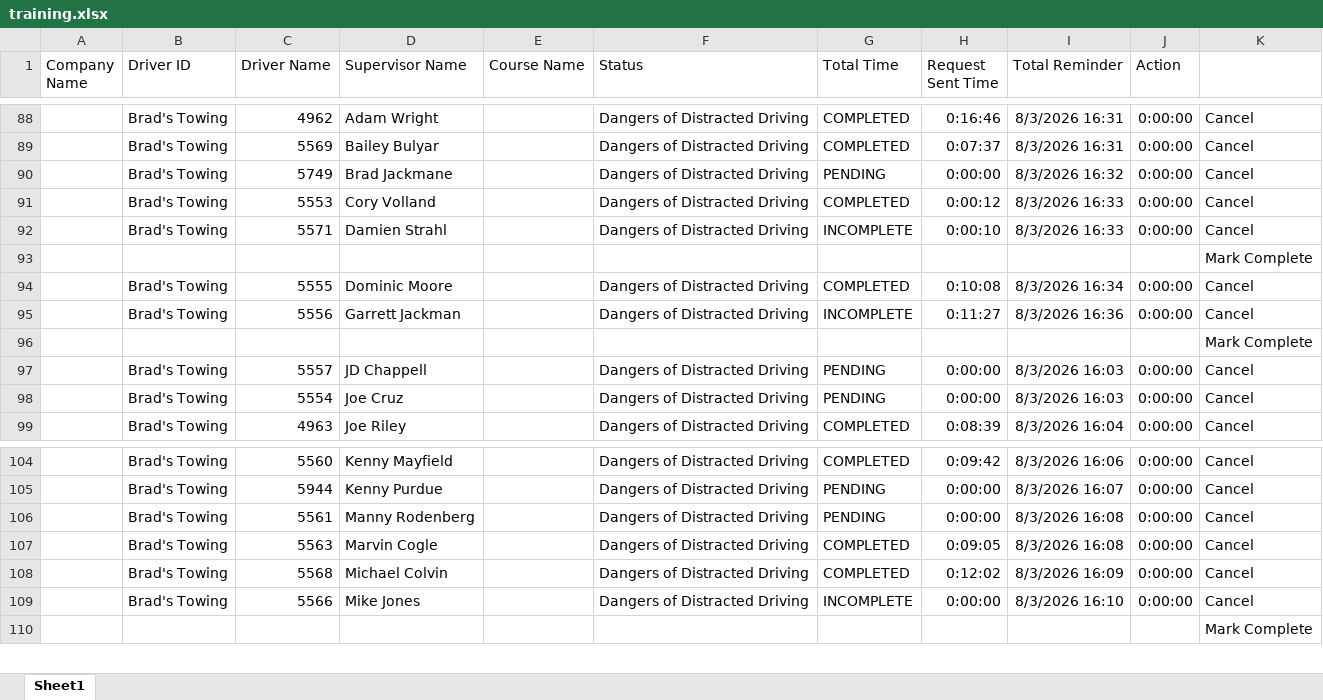
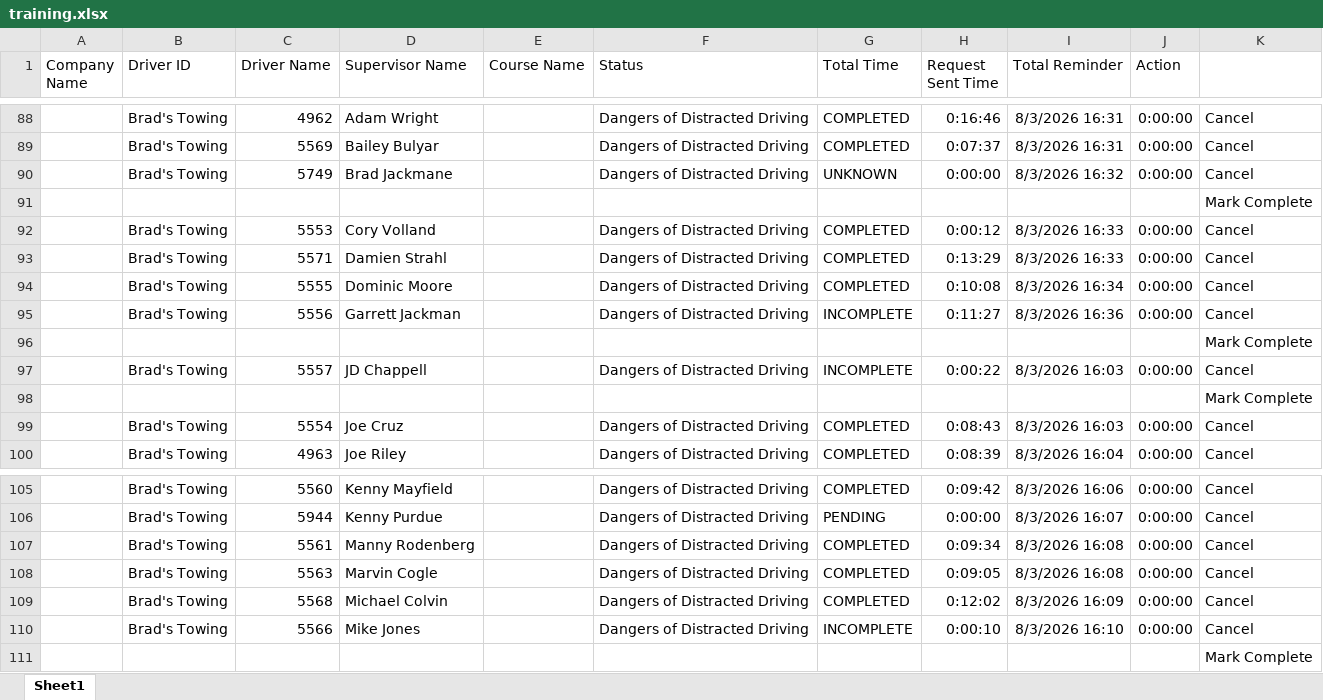
Before and after one commit to jmullins-DEN/Brads-Towing, an Excel workbook: training.xlsx, sheet Sheet1, drawn as a sheet; only a part is shown, gaps mark what is left out; values as stored, in another font and other column widths than the file's, no borders; addresses are those after the commit; the diff names each change by its address in the sheet, - before the commit and + after, or states it on an @@ line.

Commit message:
Weekly data update: training.xlsx

```diff
--- a/training.xlsx (sheet Sheet1)
+++ b/training.xlsx (sheet Sheet1)
-G90 (Total Time): PENDING
+G90 (Total Time): UNKNOWN
@@ row 93 moved to row 91: Mark Complete @@
-G93 (Total Time): INCOMPLETE
+G93 (Total Time): COMPLETED
-H93 (Request Sent Time): 0:00:10
+H93 (Request Sent Time): 0:13:29
-G97 (Total Time): PENDING
+G97 (Total Time): INCOMPLETE
-H97 (Request Sent Time): 0:00:00
+H97 (Request Sent Time): 0:00:22
+row 98:  |  |  |  |  |  |  |  |  |  | Mark Complete
-G99 (Total Time): PENDING
+G99 (Total Time): COMPLETED
-H99 (Request Sent Time): 0:00:00
+H99 (Request Sent Time): 0:08:43
-G107 (Total Time): PENDING
+G107 (Total Time): COMPLETED
-H107 (Request Sent Time): 0:00:00
+H107 (Request Sent Time): 0:09:34
-H110 (Request Sent Time): 0:00:00
+H110 (Request Sent Time): 0:00:10
```
